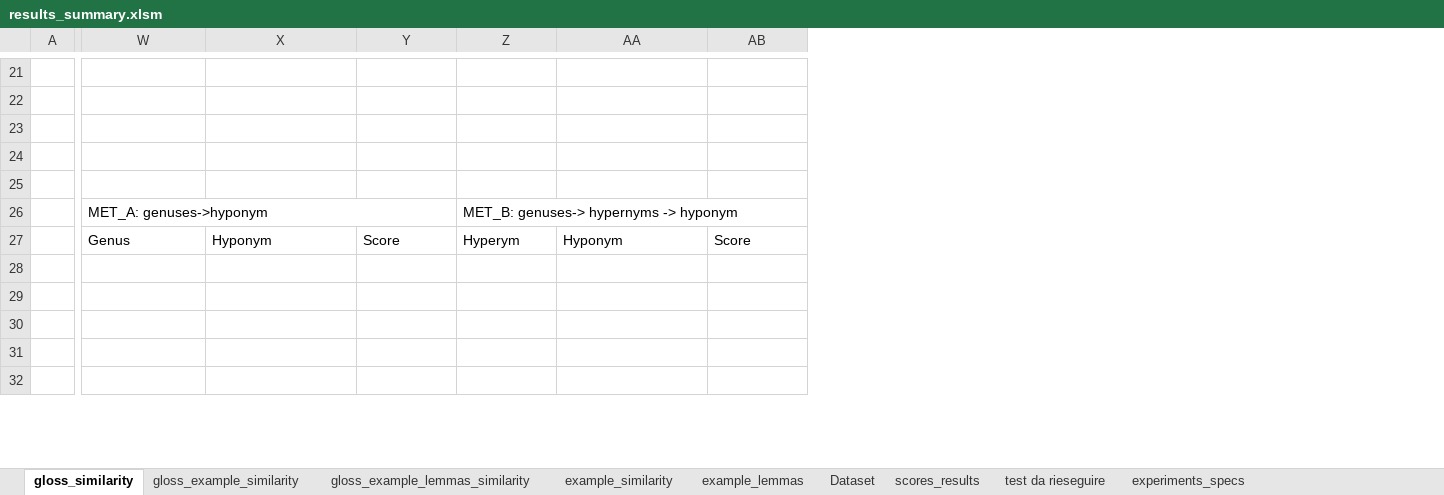
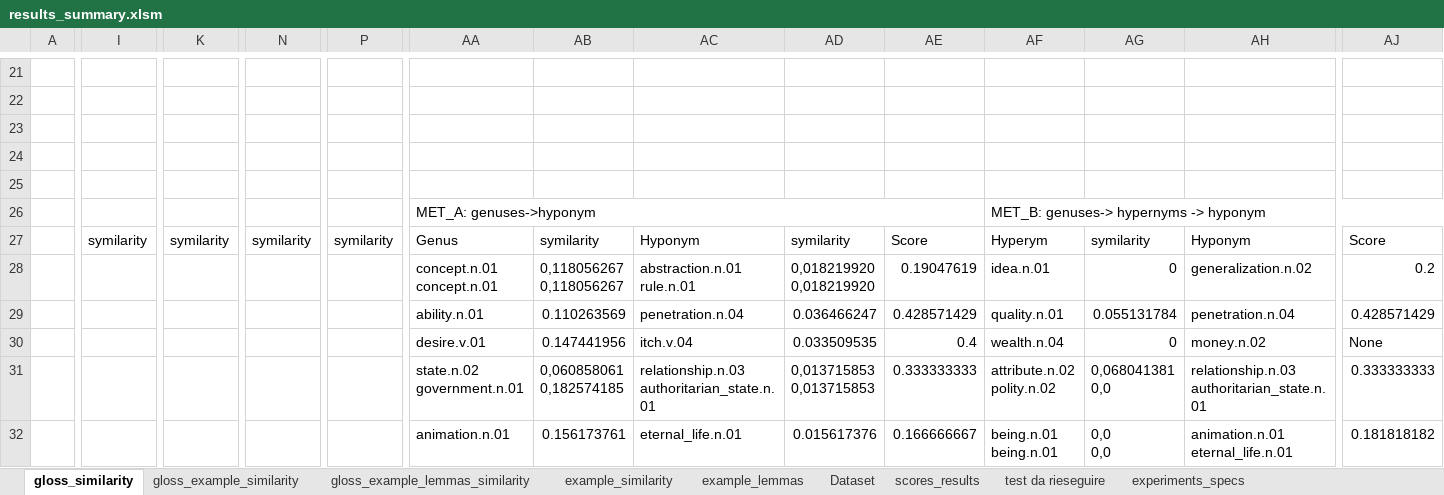
Before and after one commit to VittorioParagallo/tln-1920, an Excel workbook: part3/exercise2/reports/results_summary.xlsm, sheet gloss_similarity, drawn as a sheet; only a part is shown, gaps mark what is left out; values as stored, in another font and other column widths than the file's, no cell formats; addresses are those after the commit; ↵ is a line break in a cell; the diff covers the shown part only; the diff names each change by its address in the sheet, - before the commit and + after, or states it on an @@ line.

```diff
--- a/part3/exercise2/reports/results_summary.xlsm (sheet gloss_similarity)
+++ b/part3/exercise2/reports/results_summary.xlsm (sheet gloss_similarity)
+column I, row 27: symilarity
+column K, row 27: symilarity
+column N, row 27: symilarity
+column P, row 27: symilarity
+column AB, rows 27-32: symilarity | 0,118056267 ↵ 0,118056267 | 0.110263569 | 0.147441956 | 0,060858061 ↵ 0,182574185 | 0.156173761
+column AD, rows 27-32: symilarity | 0,018219920 ↵ 0,018219920 | 0.036466247 | 0.033509535 | 0,013715853 ↵ 0,013715853 | 0.015617376
+column AG, rows 27-32: symilarity | 0 | 0.055131784 | 0 | 0,068041381 ↵ 0,0 | 0,0 ↵ 0,0
-AA28: (empty)
+AA28: concept.n.01 ↵ concept.n.01
-AC28: (empty)
+AC28: abstraction.n.01 ↵ rule.n.01
-AE28: (empty)
+AE28: 0.19047619
-AF28: (empty)
+AF28: idea.n.01
-AH28: (empty)
+AH28: generalization.n.02
-AJ28: (empty)
+AJ28: 0.2
-AA29: (empty)
+AA29: ability.n.01
-AC29: (empty)
+AC29: penetration.n.04
-AE29: (empty)
+AE29: 0.428571429
-AF29: (empty)
+AF29: quality.n.01
-AH29: (empty)
+AH29: penetration.n.04
-AJ29: (empty)
+AJ29: 0.428571429
-AA30: (empty)
+AA30: desire.v.01
-AC30: (empty)
+AC30: itch.v.04
-AE30: (empty)
+AE30: 0.4
-AF30: (empty)
+AF30: wealth.n.04
-AH30: (empty)
+AH30: money.n.02
-AJ30: (empty)
+AJ30: None
-AA31: (empty)
+AA31: state.n.02 ↵ government.n.01
-AC31: (empty)
+AC31: relationship.n.03 ↵ authoritarian_state.n.01
-AE31: (empty)
+AE31: 0.333333333
-AF31: (empty)
+AF31: attribute.n.02 ↵ polity.n.02
-AH31: (empty)
+AH31: relationship.n.03 ↵ authoritarian_state.n.01
-AJ31: (empty)
+AJ31: 0.333333333
-AA32: (empty)
+AA32: animation.n.01
-AC32: (empty)
+AC32: eternal_life.n.01
-AE32: (empty)
+AE32: 0.166666667
-AF32: (empty)
+AF32: being.n.01 ↵ being.n.01
-AH32: (empty)
+AH32: animation.n.01 ↵ eternal_life.n.01
-AJ32: (empty)
+AJ32: 0.181818182
```
Also changed, not shown: 5 added columns and 18 edited cells elsewhere in this sheet, sheet Dataset, sheet scores_results, sheet gloss_example_similarity, sheet gloss_example_lemmas_similarity, sheet example_similarity, sheet example_lemmas, cell formats, formulas that keep their value, 26 other files.
